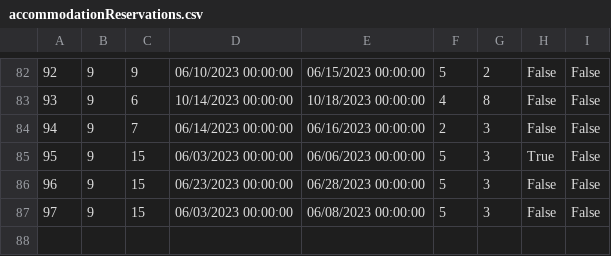
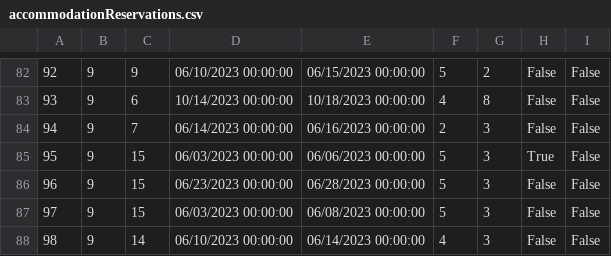
Before and after one commit to dokma11/SIMS-Project-Group-4-Team-B, a CSV file: Sims2023/Sims2023/Resources/Data/accommodationReservations.csv, drawn as a sheet; only a part is shown, gaps mark what is left out; the diff names each change by its address in the sheet, - before the commit and + after, or states it on an @@ line.

```diff
--- a/Sims2023/Sims2023/Resources/Data/accommodationReservations.csv
+++ b/Sims2023/Sims2023/Resources/Data/accommodationReservations.csv
+row 88: 98 | 9 | 14 | 06/10/2023 00:00:00 | 06/14/2023 00:00:00 | 4 | 3 | False | False
```
Also changed, not shown: 1 other file.
